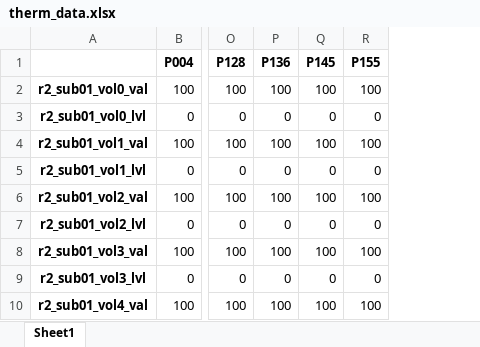
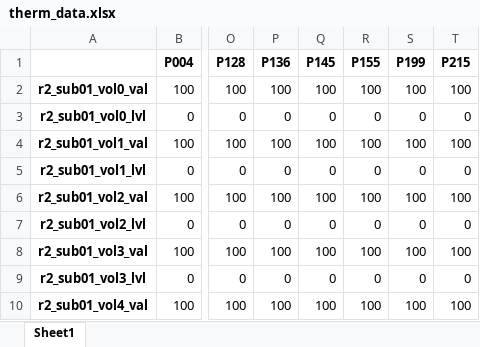
Before and after one commit to Nagle2036/nf_analyser, an Excel workbook: therm_analysis/therm_data.xlsx, sheet Sheet1, drawn as a sheet; only a part is shown, gaps mark what is left out; values as stored, in another font and other column widths than the file's, no borders; the diff names each change by its address in the sheet, - before the commit and + after, or states it on an @@ line.

```diff
--- a/therm_analysis/therm_data.xlsx (sheet Sheet1)
+++ b/therm_analysis/therm_data.xlsx (sheet Sheet1)
+column S (P199), rows 2-10: 100 | 0 | 100 | 0 | 100 | 0 | 100 | 0 | 100
+column T (P215), rows 2-10: 100 | 0 | 100 | 0 | 100 | 0 | 100 | 0 | 100
```
Also changed, not shown: therm_analysis/ecrf_data.xlsx, 9 other files.
